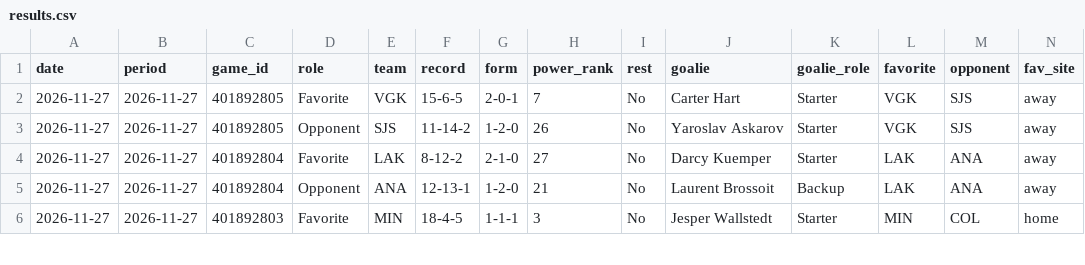
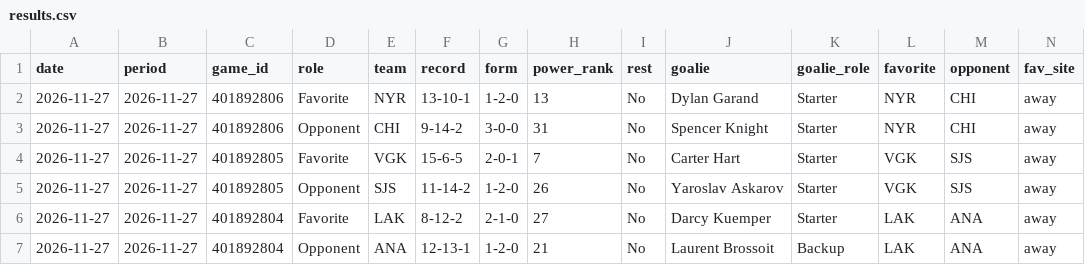
Before and after one commit to investment-analytics3/nba-pregame, a CSV file: docs/nhl/results.csv, drawn as a sheet; only a part is shown; the shorter side is filled out with more unchanged rows; rows hold the shown columns only; the diff names each change by its address in the sheet, - before the commit and + after, or states it on an @@ line.

```diff
--- a/docs/nhl/results.csv
+++ b/docs/nhl/results.csv
+row 2: 2026-11-27 | 2026-11-27 | 401892806 | Favorite | NYR | 13-10-1 | 1-2-0 | 13 | No | Dylan Garand | Starter | NYR | CHI | away
+row 3: 2026-11-27 | 2026-11-27 | 401892806 | Opponent | CHI | 9-14-2 | 3-0-0 | 31 | No | Spencer Knight | Starter | NYR | CHI | away
```
Also changed, not shown: 9 other files.
